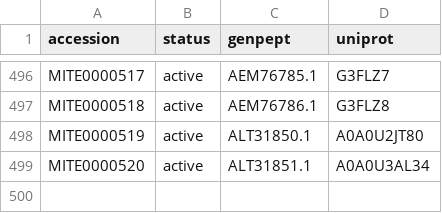
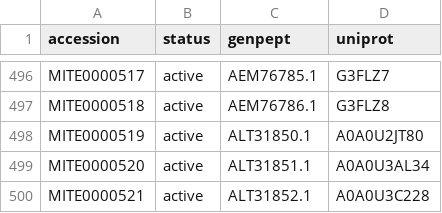
Before and after one commit to mite-standard/mite_data, a CSV file: mite_data/metadata/mite_prot_accessions.csv, drawn as a sheet; only a part is shown, gaps mark what is left out; the diff names each change by its address in the sheet, - before the commit and + after, or states it on an @@ line.

```diff
--- a/mite_data/metadata/mite_prot_accessions.csv
+++ b/mite_data/metadata/mite_prot_accessions.csv
+row 500: MITE0000521 | active | ALT31852.1 | A0A0U3C228
```
Also changed, not shown: mite_data/metadata/dump_smarts.csv, mite_data/metadata/dump_smiles.csv, 4 other files.
